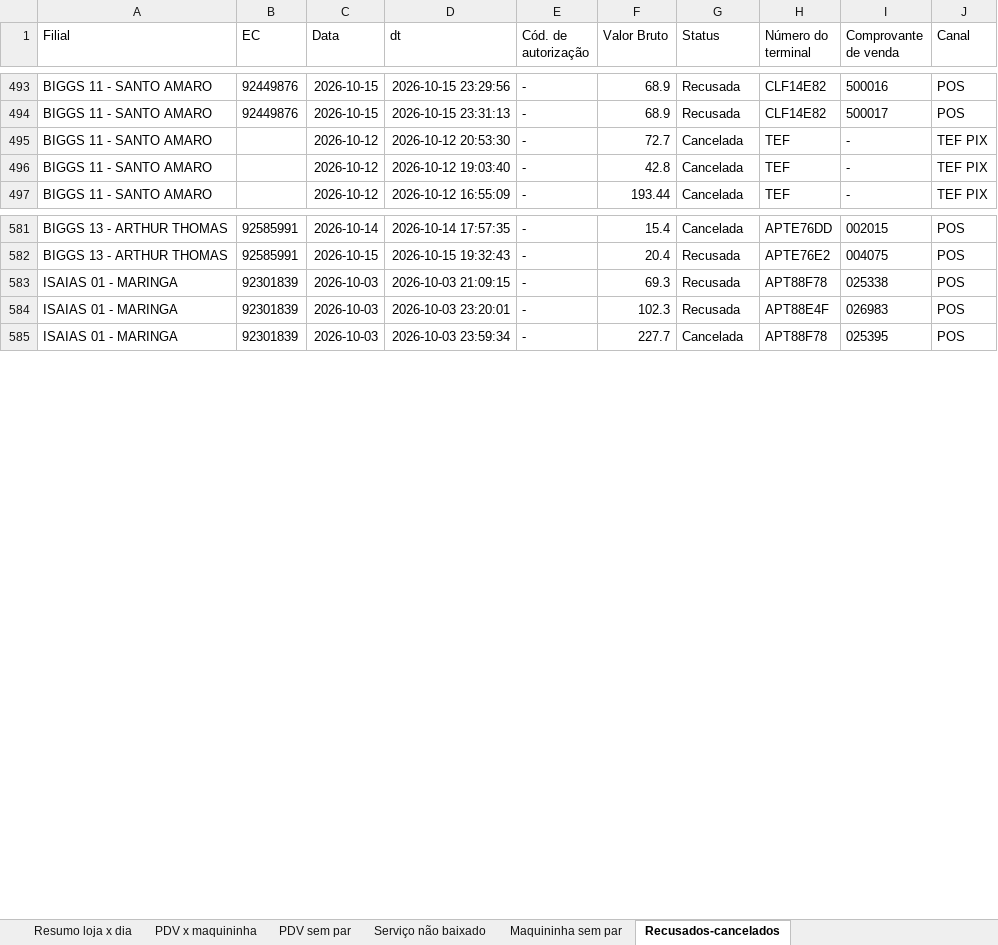
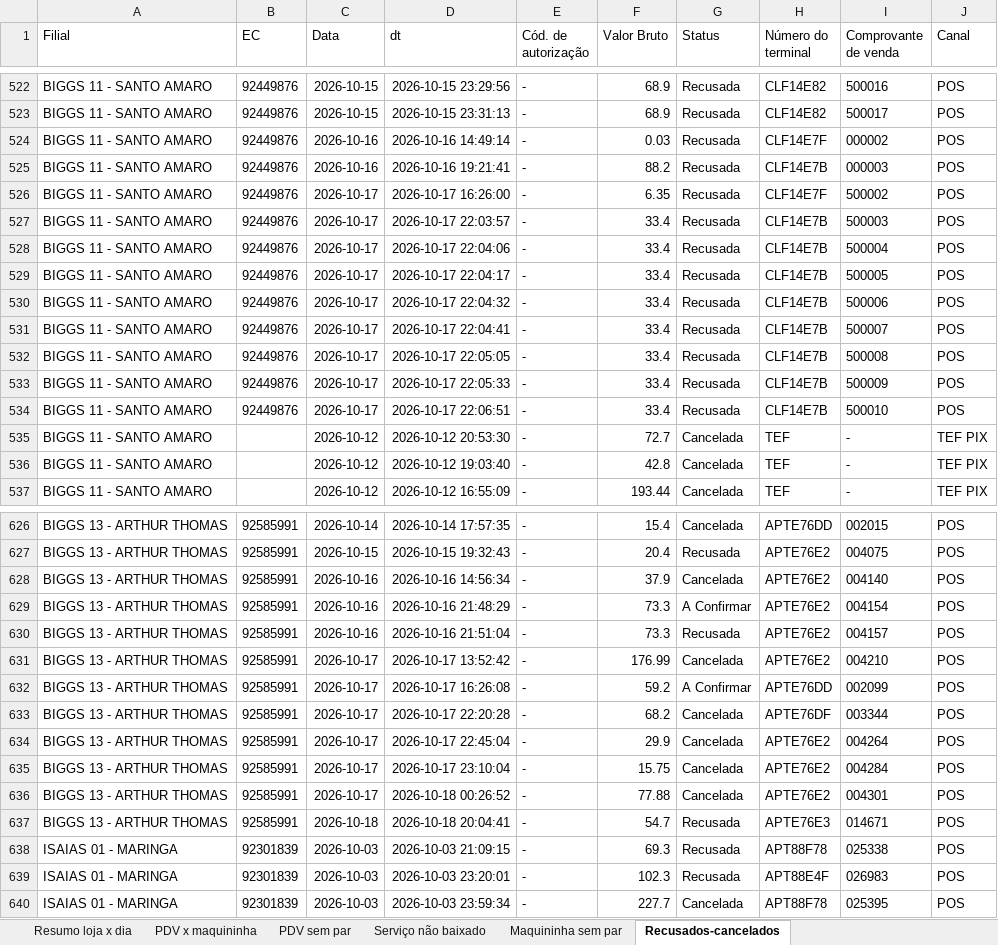
Before and after one commit to hylaryfarias/conciliacao-diaria, an Excel workbook: saida/concilia_pix_2026-09-30_a_2026-10-18.xlsx, sheet Recusados-cancelados, drawn as a sheet; only a part is shown, gaps mark what is left out; values as stored, in another font and other column widths than the file's, no borders; the diff covers the shown part only; the diff names each change by its address in the sheet, - before the commit and + after, or states it on an @@ line.

```diff
--- a/saida/concilia_pix_2026-09-30_a_2026-10-18.xlsx (sheet Recusados-cancelados)
+++ b/saida/concilia_pix_2026-09-30_a_2026-10-18.xlsx (sheet Recusados-cancelados)
+row 524: BIGGS 11 - SANTO AMARO | 92449876 | 2026-10-16 | 2026-10-16 14:49:14 | - | 0.03 | Recusada | CLF14E7F | 000002 | POS
+row 525: BIGGS 11 - SANTO AMARO | 92449876 | 2026-10-16 | 2026-10-16 19:21:41 | - | 88.2 | Recusada | CLF14E7B | 000003 | POS
+row 526: BIGGS 11 - SANTO AMARO | 92449876 | 2026-10-17 | 2026-10-17 16:26:00 | - | 6.35 | Recusada | CLF14E7F | 500002 | POS
+row 527: BIGGS 11 - SANTO AMARO | 92449876 | 2026-10-17 | 2026-10-17 22:03:57 | - | 33.4 | Recusada | CLF14E7B | 500003 | POS
+row 528: BIGGS 11 - SANTO AMARO | 92449876 | 2026-10-17 | 2026-10-17 22:04:06 | - | 33.4 | Recusada | CLF14E7B | 500004 | POS
+row 529: BIGGS 11 - SANTO AMARO | 92449876 | 2026-10-17 | 2026-10-17 22:04:17 | - | 33.4 | Recusada | CLF14E7B | 500005 | POS
+row 530: BIGGS 11 - SANTO AMARO | 92449876 | 2026-10-17 | 2026-10-17 22:04:32 | - | 33.4 | Recusada | CLF14E7B | 500006 | POS
+row 531: BIGGS 11 - SANTO AMARO | 92449876 | 2026-10-17 | 2026-10-17 22:04:41 | - | 33.4 | Recusada | CLF14E7B | 500007 | POS
+row 532: BIGGS 11 - SANTO AMARO | 92449876 | 2026-10-17 | 2026-10-17 22:05:05 | - | 33.4 | Recusada | CLF14E7B | 500008 | POS
+row 533: BIGGS 11 - SANTO AMARO | 92449876 | 2026-10-17 | 2026-10-17 22:05:33 | - | 33.4 | Recusada | CLF14E7B | 500009 | POS
+row 534: BIGGS 11 - SANTO AMARO | 92449876 | 2026-10-17 | 2026-10-17 22:06:51 | - | 33.4 | Recusada | CLF14E7B | 500010 | POS
+row 628: BIGGS 13 - ARTHUR THOMAS | 92585991 | 2026-10-16 | 2026-10-16 14:56:34 | - | 37.9 | Cancelada | APTE76E2 | 004140 | POS
+row 629: BIGGS 13 - ARTHUR THOMAS | 92585991 | 2026-10-16 | 2026-10-16 21:48:29 | - | 73.3 | A Confirmar | APTE76E2 | 004154 | POS
+row 630: BIGGS 13 - ARTHUR THOMAS | 92585991 | 2026-10-16 | 2026-10-16 21:51:04 | - | 73.3 | Recusada | APTE76E2 | 004157 | POS
+row 631: BIGGS 13 - ARTHUR THOMAS | 92585991 | 2026-10-17 | 2026-10-17 13:52:42 | - | 176.99 | Cancelada | APTE76E2 | 004210 | POS
+row 632: BIGGS 13 - ARTHUR THOMAS | 92585991 | 2026-10-17 | 2026-10-17 16:26:08 | - | 59.2 | A Confirmar | APTE76DD | 002099 | POS
+row 633: BIGGS 13 - ARTHUR THOMAS | 92585991 | 2026-10-17 | 2026-10-17 22:20:28 | - | 68.2 | Cancelada | APTE76DF | 003344 | POS
+row 634: BIGGS 13 - ARTHUR THOMAS | 92585991 | 2026-10-17 | 2026-10-17 22:45:04 | - | 29.9 | Cancelada | APTE76E2 | 004264 | POS
+row 635: BIGGS 13 - ARTHUR THOMAS | 92585991 | 2026-10-17 | 2026-10-17 23:10:04 | - | 15.75 | Cancelada | APTE76E2 | 004284 | POS
+row 636: BIGGS 13 - ARTHUR THOMAS | 92585991 | 2026-10-17 | 2026-10-18 00:26:52 | - | 77.88 | Cancelada | APTE76E2 | 004301 | POS
+row 637: BIGGS 13 - ARTHUR THOMAS | 92585991 | 2026-10-18 | 2026-10-18 20:04:41 | - | 54.7 | Recusada | APTE76E3 | 014671 | POS
```
Also changed, not shown: 42 added rows elsewhere in this sheet, sheet PDV x maquininha, sheet PDV sem par, sheet Resumo loja x dia, sheet Maquininha sem par, sheet Serviço não baixado, saida/concilia_cupom.xlsx, 5 other files.
